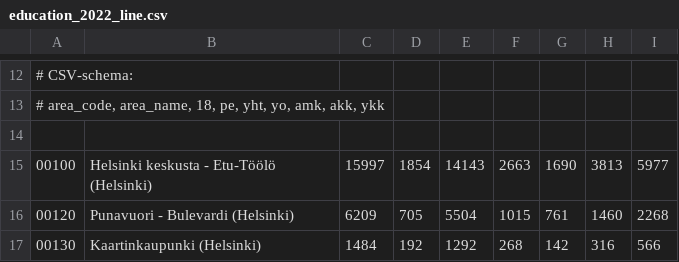
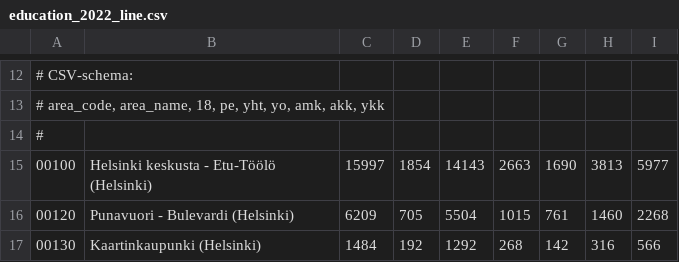
Before and after one commit to jamakoiv/nettikauppasimulaattori, a CSV file: customer_seed_data/education_2022_line.csv, drawn as a sheet; only a part is shown, gaps mark what is left out.

```diff
--- a/customer_seed_data/education_2022_line.csv
+++ b/customer_seed_data/education_2022_line.csv
@@ -13,3 +13,3 @@
 # area_code, area_name, 18, pe, yht, yo, amk, akk, ykk
-
+#
 00100; Helsinki keskusta - Etu-Töölö (Helsinki); 15997; 1854; 14143; 2663; 1690; 3813; 5977
```
Also changed, not shown: customer_seed_data/age_2022_line.csv, customer_seed_data/income_2022_line.csv, 2 other files.
